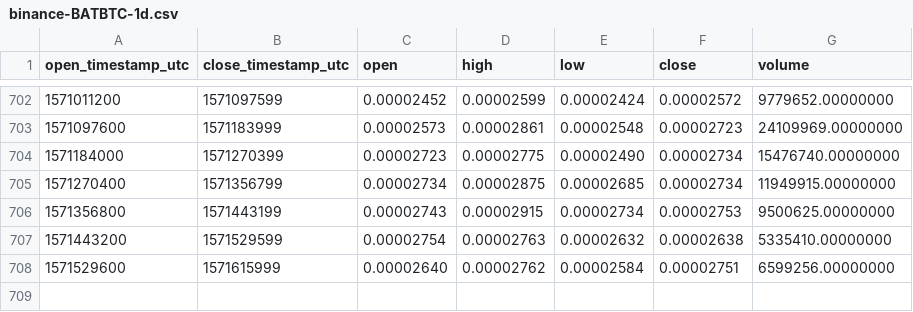
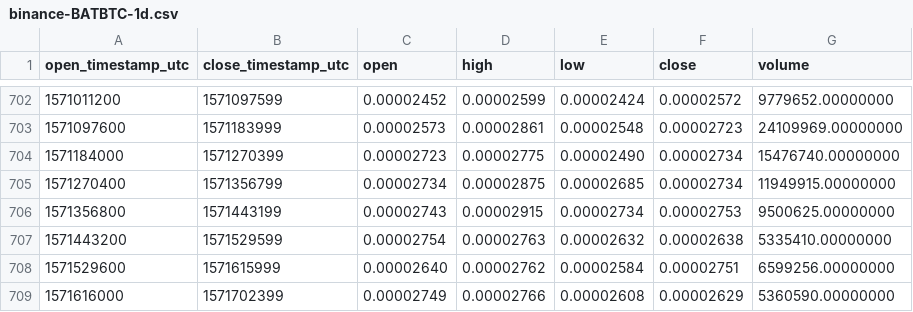
Before and after one commit to cryptobigbro/binance-BATBTC, a CSV file: binance-BATBTC-1d.csv, drawn as a sheet; only a part is shown, gaps mark what is left out.

Commit message:
Update OHLCV data.

```diff
--- a/binance-BATBTC-1d.csv
+++ b/binance-BATBTC-1d.csv
@@ -708 +708,2 @@ open_timestamp_utc,close_timestamp_utc,open,high,low,close,volume
 1571529600,1571615999,0.00002640,0.00002762,0.00002584,0.00002751,6599256.00000000
+1571616000,1571702399,0.00002749,0.00002766,0.00002608,0.00002629,5360590.00000000
```
Also changed, not shown: 1 other file.
